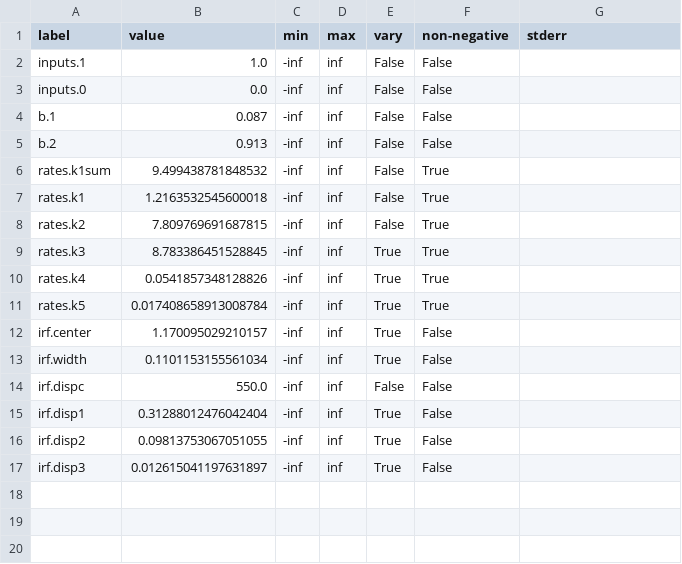
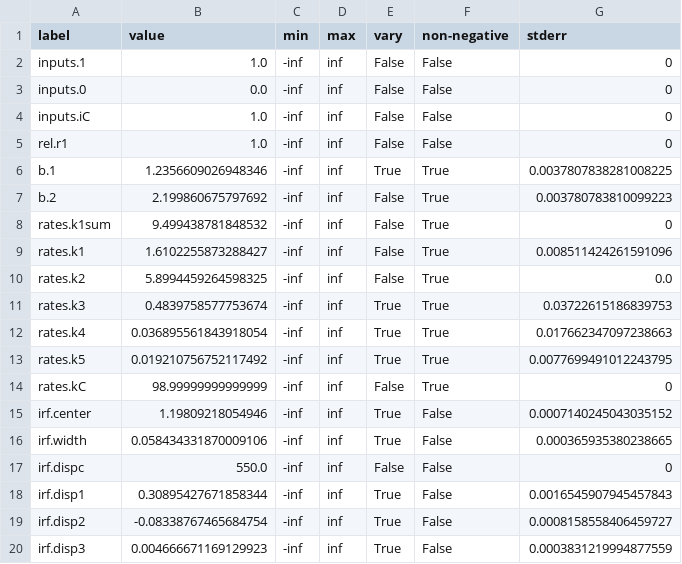
Before and after one commit to glotaran/pyglotaran-examples, a CSV file: case_studies/2007-Hippius_et_al-JPCC2007_Figs5_9/results/99_target_result/optimized_parameter.csv, drawn as a sheet.

Commit message:
Added target model (and results) with weights commented out

```diff
--- a/case_studies/2007-Hippius_et_al-JPCC2007_Figs5_9/results/99_target_result/optimized_parameter.csv
+++ b/case_studies/2007-Hippius_et_al-JPCC2007_Figs5_9/results/99_target_result/optimized_parameter.csv
@@ -1,17 +1,20 @@
 label	value	min	max	vary	non-negative	stderr
-inputs.1	1.0	-inf	inf	False	False	
-inputs.0	0.0	-inf	inf	False	False	
-b.1	0.087	-inf	inf	False	False	
-b.2	0.913	-inf	inf	False	False	
-rates.k1sum	9.499438781848532	-inf	inf	False	True	
-rates.k1	1.2163532545600018	-inf	inf	False	True	
-rates.k2	7.809769691687815	-inf	inf	False	True	
-rates.k3	8.783386451528845	-inf	inf	True	True	
-rates.k4	0.0541857348128826	-inf	inf	True	True	
-rates.k5	0.017408658913008784	-inf	inf	True	True	
-irf.center	1.170095029210157	-inf	inf	True	False	
-irf.width	0.1101153155561034	-inf	inf	True	False	
-irf.dispc	550.0	-inf	inf	False	False	
-irf.disp1	0.31288012476042404	-inf	inf	True	False	
-irf.disp2	0.09813753067051055	-inf	inf	True	False	
-irf.disp3	0.012615041197631897	-inf	inf	True	False	
+inputs.1	1.0	-inf	inf	False	False	0
+inputs.0	0.0	-inf	inf	False	False	0
+inputs.iC	1.0	-inf	inf	False	False	0
+rel.r1	1.0	-inf	inf	False	False	0
+b.1	1.2356609026948346	-inf	inf	True	True	0.0037807838281008225
+b.2	2.199860675797692	-inf	inf	False	True	0.003780783810099223
+rates.k1sum	9.499438781848532	-inf	inf	False	True	0
+rates.k1	1.6102255873288427	-inf	inf	False	True	0.008511424261591096
+rates.k2	5.8994459264598325	-inf	inf	False	True	0.0
+rates.k3	0.4839758577753674	-inf	inf	True	True	0.03722615186839753
+rates.k4	0.036895561843918054	-inf	inf	True	True	0.017662347097238663
+rates.k5	0.019210756752117492	-inf	inf	True	True	0.0077699491012243795
+rates.kC	98.99999999999999	-inf	inf	False	True	0
+irf.center	1.19809218054946	-inf	inf	True	False	0.0007140245043035152
+irf.width	0.058434331870009106	-inf	inf	True	False	0.000365935380238665
+irf.dispc	550.0	-inf	inf	False	False	0
+irf.disp1	0.30895427671858344	-inf	inf	True	False	0.0016545907945457843
+irf.disp2	-0.08338767465684754	-inf	inf	True	False	0.0008158558406459727
+irf.disp3	0.004666671169129923	-inf	inf	True	False	0.0003831219994877559
```
Also changed, not shown: 7 other files.
